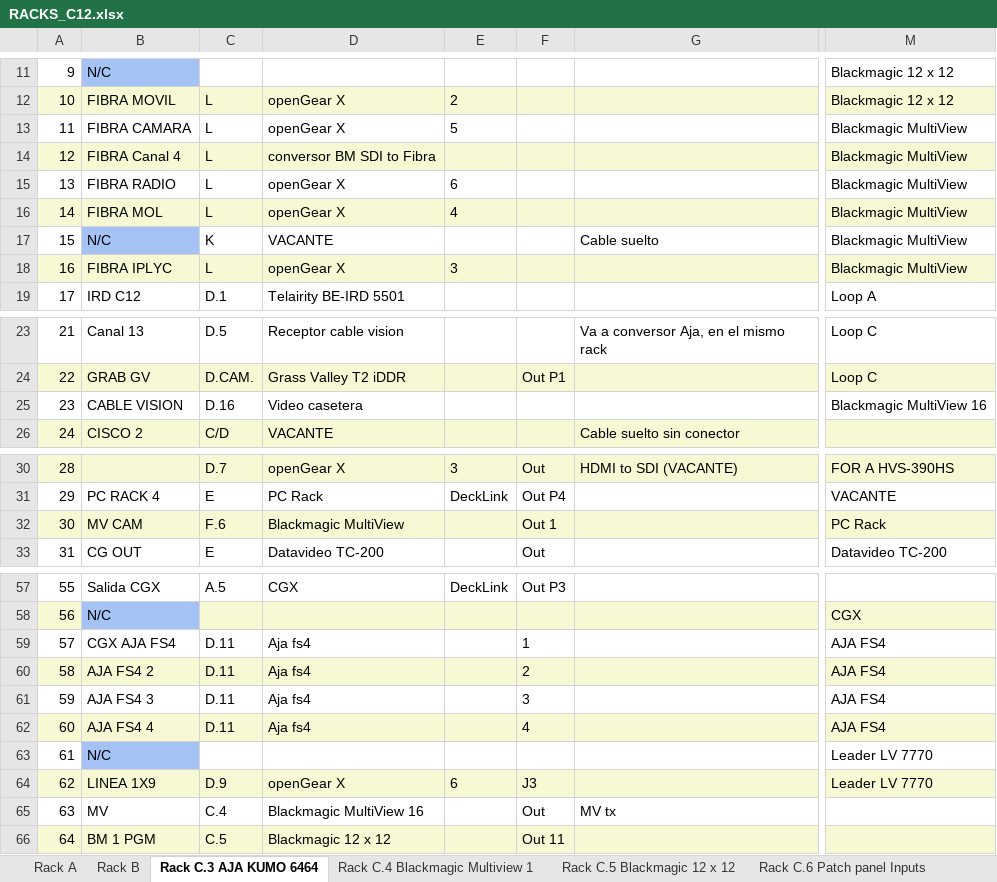
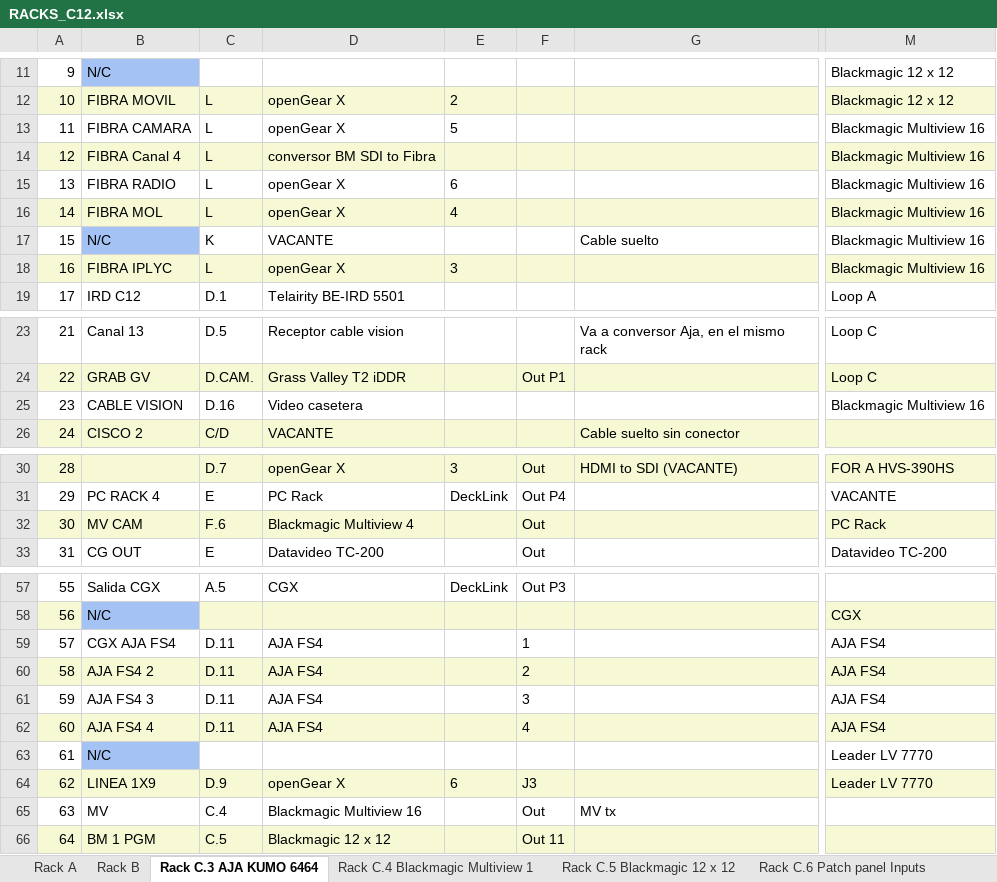
Before and after one commit to mmuccillo55/A7K9X2QF, an Excel workbook: RACKS_C12.xlsx, sheet Rack C.3 AJA KUMO 6464, drawn as a sheet; only a part is shown, gaps mark what is left out; values as stored, in another font and other column widths than the file's, no borders; charts and pictures not drawn; the diff names each change by its address in the sheet, - before the commit and + after, or states it on an @@ line.

```diff
--- a/RACKS_C12.xlsx (sheet Rack C.3 AJA KUMO 6464)
+++ b/RACKS_C12.xlsx (sheet Rack C.3 AJA KUMO 6464)
-M13:M18: Blackmagic MultiView
+M13:M18: Blackmagic Multiview 16
-M25: Blackmagic MultiView 16
+M25: Blackmagic Multiview 16
-D32: Blackmagic MultiView
+D32: Blackmagic Multiview 4
-F32: Out 1
+F32: Out
-D59:D62: Aja fs4
+D59:D62: AJA FS4
-D65: Blackmagic MultiView 16
+D65: Blackmagic Multiview 16
```
Also changed, not shown: sheet Rack B, sheet Rack A, sheet Rack D.7 openGear X, sheet Rack F.7 FOR A HVS-390HS, 2 other files.
